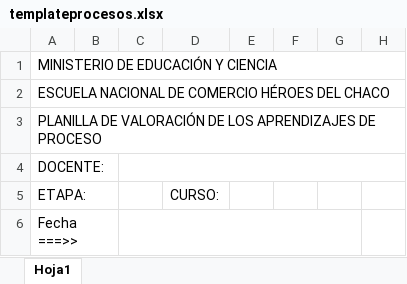
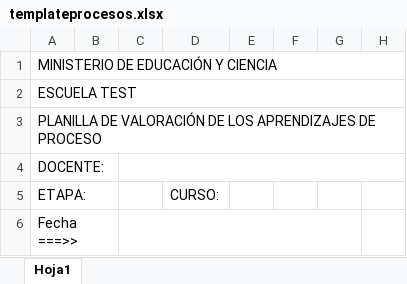
Before and after one commit to Luguitoo/Excel-Python, an Excel workbook: templateprocesos.xlsx, sheet Hoja1, drawn as a sheet; only a part is shown; values as stored, in another font and other column widths than the file's, no cell formats; the diff names each change by its address in the sheet, - before the commit and + after, or states it on an @@ line.

```diff
--- a/templateprocesos.xlsx (sheet Hoja1)
+++ b/templateprocesos.xlsx (sheet Hoja1)
-A2: ESCUELA NACIONAL DE COMERCIO HÉROES DEL CHACO
+A2: ESCUELA TEST
```
Also changed, not shown: cell formats.
